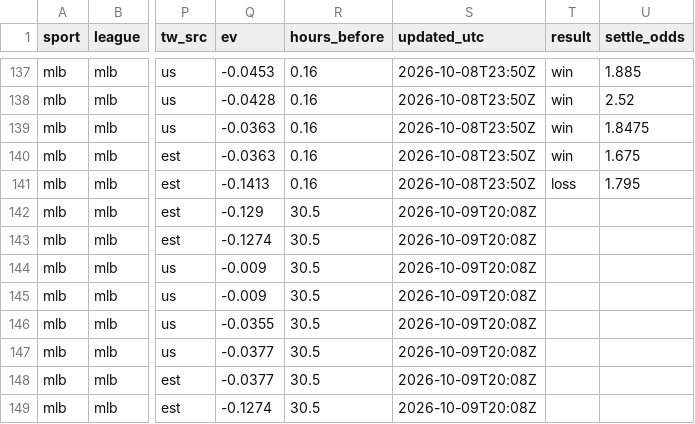
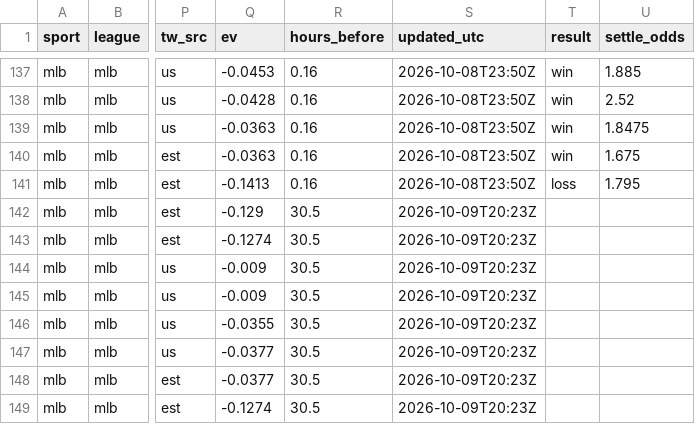
Before and after one commit to fallking123/money-flow-tracker, a CSV file: docs/data/mlb/model_picks.csv, drawn as a sheet; only a part is shown, gaps mark what is left out; the diff names each change by its address in the sheet, - before the commit and + after, or states it on an @@ line.

```diff
--- a/docs/data/mlb/model_picks.csv
+++ b/docs/data/mlb/model_picks.csv
-S142:S149 (updated_utc): 2026-10-09T20:08Z
+S142:S149 (updated_utc): 2026-10-09T20:23Z
```
Also changed, not shown: docs/data/nfl/model_picks.csv, docs/data/nfl/odds_history_2026-10.csv, 9 other files.
